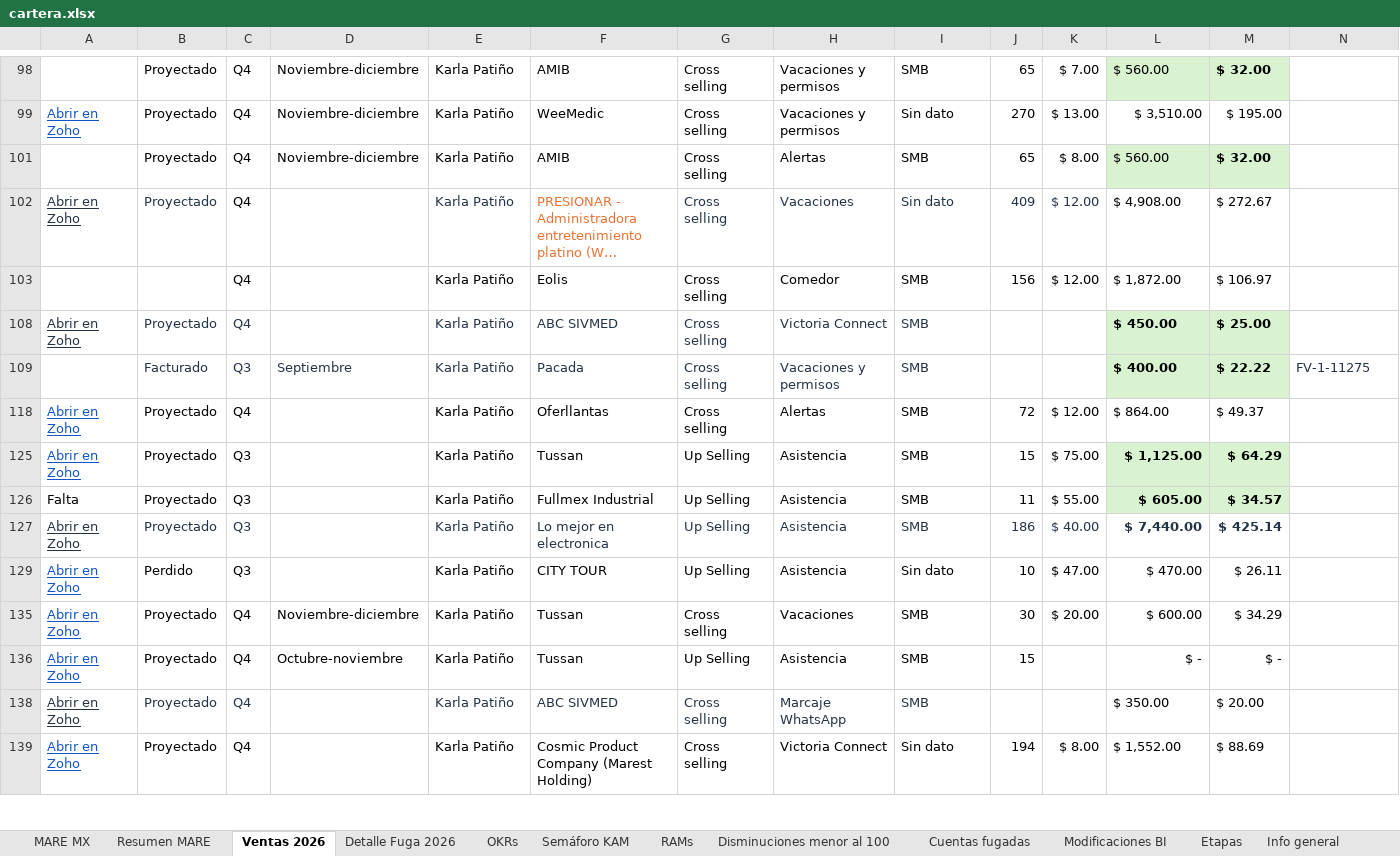
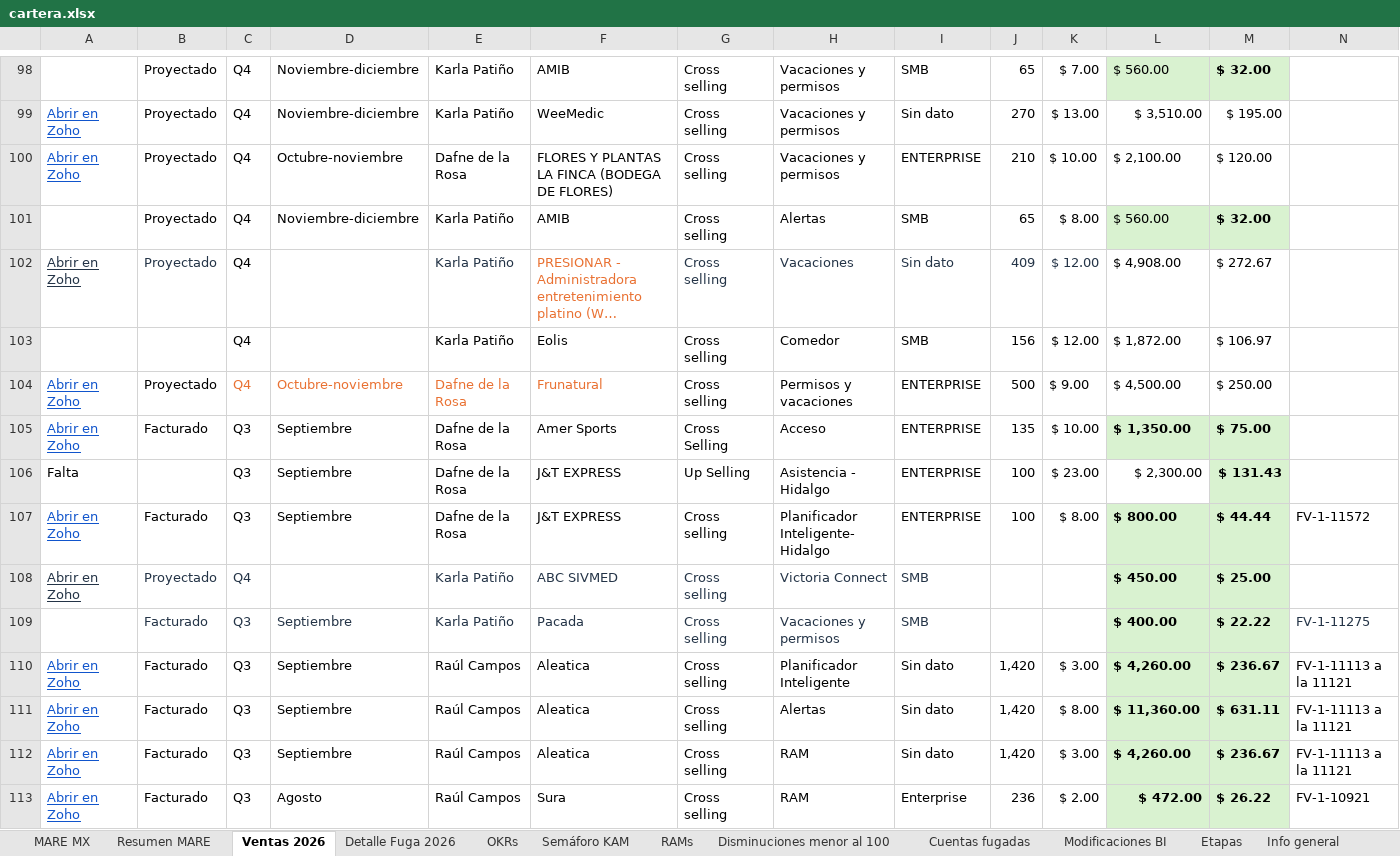
Before and after one commit to fdurancontreras4-ui/monitor-cartera-mx, an Excel workbook: cartera.xlsx, sheet Ventas 2026, drawn as a sheet; only a part is shown, gaps mark what is left out; the shorter side is filled out with more unchanged rows; long unchanged cells end in …; values as stored, in another font and other column widths than the file's, no borders; conditional formats not drawn; rows hold the shown columns only; the diff covers the shown part only; the diff names each change by its address in the sheet, - before the commit and + after, or states it on an @@ line.

Commit message:
cartera: actualiza desde Cuentas Postventa (guardado 2026-11-26 07:51)

```diff
--- a/cartera.xlsx (sheet Ventas 2026)
+++ b/cartera.xlsx (sheet Ventas 2026)
@@ row 100 unhidden: Abrir en Zoho | Proyectado | Q4 | Octubre-noviembre | Dafne de la Rosa | FLORES Y PLANTAS LA FINCA (BODEGA DE FLORES) | Cross selling | Vacaciones y permisos | ENTERPRISE | 210 | $ 10.00 | $ 2,100.00 | $ 120.00 @@
@@ row 104 unhidden: Abrir en Zoho | Proyectado | Q4 | Octubre-noviembre | Dafne de la Rosa | Frunatural | Cross selling | Permisos y vacaciones | ENTERPRISE | 500 | $ 9.00 | $ 4,500.00 | $ 250.00 @@
@@ row 105 unhidden: Abrir en Zoho | Facturado | Q3 | Septiembre | Dafne de la Rosa | Amer Sports | Cross Selling | Acceso | ENTERPRISE | 135 | $ 10.00 | $ 1,350.00 | $ 75.00 @@
@@ row 106 unhidden: Falta |  | Q3 | Septiembre | Dafne de la Rosa | J&T EXPRESS | Up Selling | Asistencia - Hidalgo | ENTERPRISE | 100 | $ 23.00 | $ 2,300.00 | $ 131.43 @@
@@ row 107 unhidden: Abrir en Zoho | Facturado | Q3 | Septiembre | Dafne de la Rosa | J&T EXPRESS | Cross selling | Planificador Inteligente- Hidalgo | ENTERPRISE | 100 | $ 8.00 | $ 800.00 | $ 44.44 | FV-1-11572 @@
@@ row 110 unhidden: Abrir en Zoho | Facturado | Q3 | Septiembre | Raúl Campos | Aleatica | Cross selling | Planificador Inteligente | Sin dato | 1,420 | $ 3.00 | $ 4,260.00 | $ 236.67 | FV-1-11113 a la 11121 @@
@@ row 111 unhidden: Abrir en Zoho | Facturado | Q3 | Septiembre | Raúl Campos | Aleatica | Cross selling | Alertas | Sin dato | 1,420 | $ 8.00 | $ 11,360.00 | $ 631.11 | FV-1-11113 a la 11121 @@
@@ row 112 unhidden: Abrir en Zoho | Facturado | Q3 | Septiembre | Raúl Campos | Aleatica | Cross selling | RAM | Sin dato | 1,420 | $ 3.00 | $ 4,260.00 | $ 236.67 | FV-1-11113 a la 11121 @@
@@ row 113 unhidden: Abrir en Zoho | Facturado | Q3 | Agosto | Raúl Campos | Sura | Cross selling | RAM | Enterprise | 236 | $ 2.00 | $ 472.00 | $ 26.22 | FV-1-10921 @@
```
Also changed, not shown: 155 hidden or unhidden rows elsewhere in this sheet.
